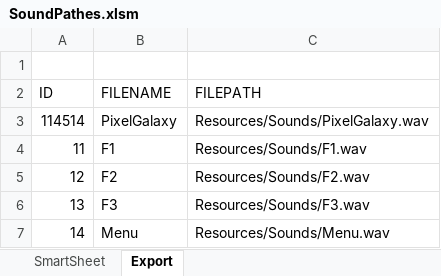
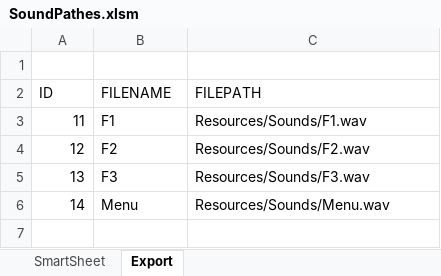
Before and after one commit to sn0wbroken/Conntttttt, an Excel workbook: Cont/Shootingood/Resources/CSV/SoundPathes.xlsm, sheet Export, drawn as a sheet; values as stored, in another font and other column widths than the file's, no borders; charts and pictures not drawn; the diff names each change by its address in the sheet, - before the commit and + after, or states it on an @@ line.

```diff
--- a/Cont/Shootingood/Resources/CSV/SoundPathes.xlsm (sheet Export)
+++ b/Cont/Shootingood/Resources/CSV/SoundPathes.xlsm (sheet Export)
-row 3: 114514 | PixelGalaxy | Resources/Sounds/PixelGalaxy.wav
```
Also changed, not shown: charts or pictures, 1 other file.
